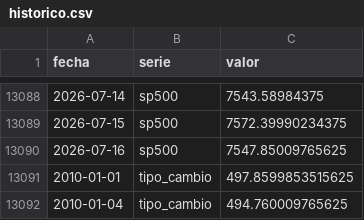
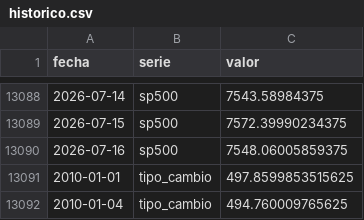
Before and after one commit to SebaM123/datos-economicos, a CSV file: data/historico.csv, drawn as a sheet; only a part is shown, gaps mark what is left out.

```diff
--- a/data/historico.csv
+++ b/data/historico.csv
@@ -13089,3 +13089,3 @@ fecha,serie,valor
 2026-07-15,sp500,7572.39990234375
-2026-07-16,sp500,7547.85009765625
+2026-07-16,sp500,7548.06005859375
 2010-01-01,tipo_cambio,497.8599853515625
```
Also changed, not shown: 1 other file.
